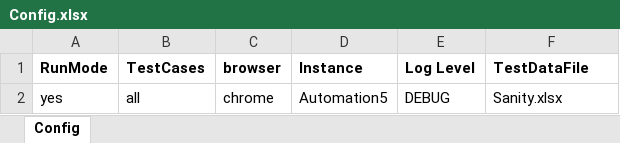
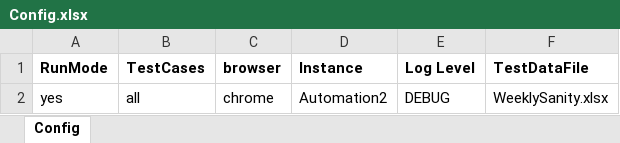
Before and after one commit to sandeepdoddi14/yetendra, an Excel workbook: leave/src/main/resources/Config.xlsx, sheet Config, drawn as a sheet; values as stored, in another font and other column widths than the file's, no borders; the diff names each change by its address in the sheet, - before the commit and + after, or states it on an @@ line.

```diff
--- a/leave/src/main/resources/Config.xlsx (sheet Config)
+++ b/leave/src/main/resources/Config.xlsx (sheet Config)
-D2 (Instance): Automation5
+D2 (Instance): Automation2
-F2 (TestDataFile): Sanity.xlsx
+F2 (TestDataFile): WeeklySanity.xlsx
```
Also changed, not shown: leave/src/main/resources/Sanity.xlsx, 17 other files.
